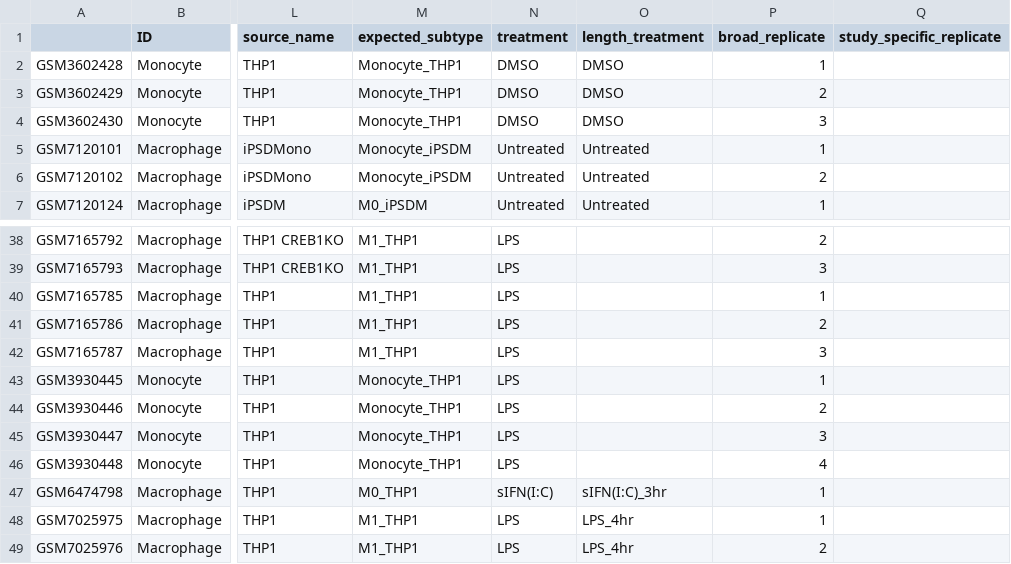
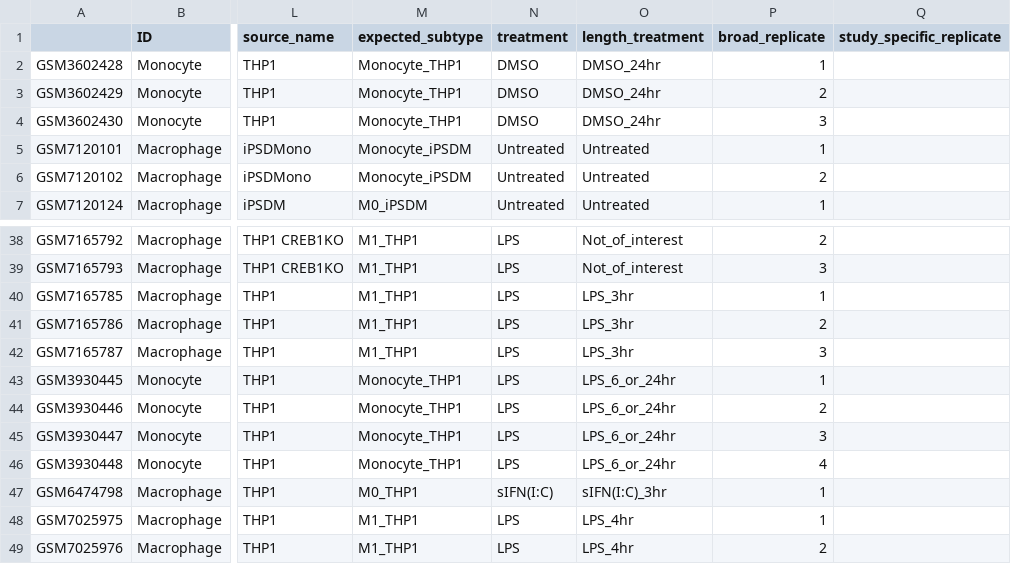
Before and after one commit to marionhardy/MoMaDC_ARCHS4, a CSV file: metadata_AML_THP1_DC_M0_M1_M2.csv, drawn as a sheet; only a part is shown, gaps mark what is left out; the diff covers the shown part only; the diff names each change by its address in the sheet, - before the commit and + after, or states it on an @@ line.

```diff
--- a/metadata_AML_THP1_DC_M0_M1_M2.csv
+++ b/metadata_AML_THP1_DC_M0_M1_M2.csv
-O2:O4 (length_treatment): DMSO
+O2:O4 (length_treatment): DMSO_24hr
-O38:O39 (length_treatment): (empty)
+O38:O39 (length_treatment): Not_of_interest
-O40:O42 (length_treatment): (empty)
+O40:O42 (length_treatment): LPS_3hr
-O43:O46 (length_treatment): (empty)
+O43:O46 (length_treatment): LPS_6_or_24hr
```
Also changed, not shown: 25 edited cells elsewhere in this file.
